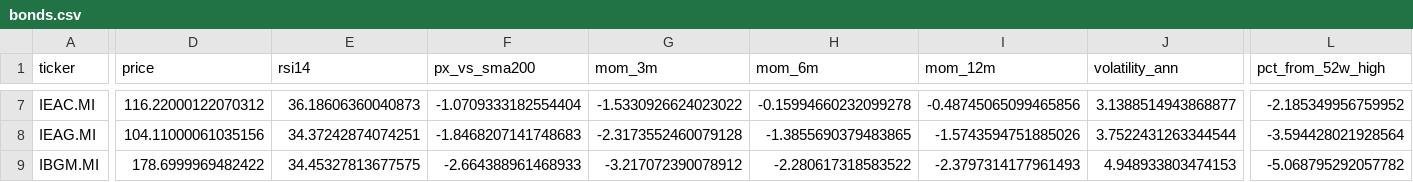
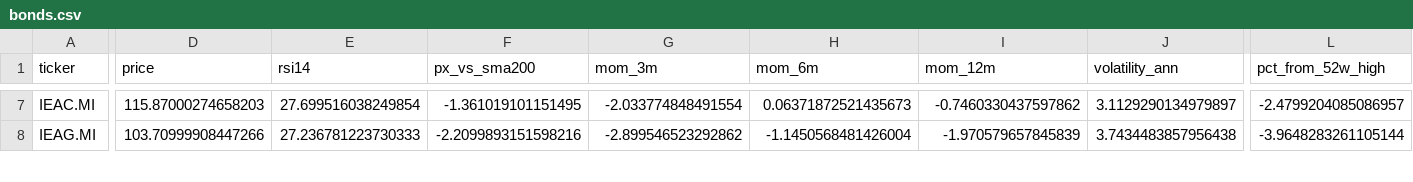
Before and after one commit to massimosaccol/eu-screener, a CSV file: data/bonds.csv, drawn as a sheet; only a part is shown, gaps mark what is left out; removed rows and columns are numbered as before the commit, all else as after; rows hold the shown columns only; the diff covers the shown part only; the diff names each change by its address in the sheet, - before the commit and + after, or states it on an @@ line.

```diff
--- a/data/bonds.csv
+++ b/data/bonds.csv
-D7 (price): 116.22000122070312
+D7 (price): 115.87000274658203
-E7 (rsi14): 36.18606360040873
+E7 (rsi14): 27.699516038249854
-F7 (px_vs_sma200): -1.0709333182554404
+F7 (px_vs_sma200): -1.361019101151495
-G7 (mom_3m): -1.5330926624023022
+G7 (mom_3m): -2.033774848491554
-H7 (mom_6m): -0.15994660232099278
+H7 (mom_6m): 0.06371872521435673
-I7 (mom_12m): -0.48745065099465856
+I7 (mom_12m): -0.7460330437597862
-J7 (volatility_ann): 3.1388514943868877
+J7 (volatility_ann): 3.1129290134979897
-L7 (pct_from_52w_high): -2.185349956759952
+L7 (pct_from_52w_high): -2.4799204085086957
-D8 (price): 104.11000061035156
+D8 (price): 103.70999908447266
-E8 (rsi14): 34.37242874074251
+E8 (rsi14): 27.236781223730333
-F8 (px_vs_sma200): -1.8468207141748683
+F8 (px_vs_sma200): -2.2099893151598216
-G8 (mom_3m): -2.3173552460079128
+G8 (mom_3m): -2.899546523292862
-H8 (mom_6m): -1.3855690379483865
+H8 (mom_6m): -1.1450568481426004
-I8 (mom_12m): -1.5743594751885026
+I8 (mom_12m): -1.970579657845839
-J8 (volatility_ann): 3.7522431263344544
+J8 (volatility_ann): 3.7434483857956438
-L8 (pct_from_52w_high): -3.594428021928564
+L8 (pct_from_52w_high): -3.9648283261105144
-row 9: IBGM.MI | 178.6999969482422 | 34.45327813677575 | -2.664388961468933 | -3.217072390078912 | -2.280617318583522 | -2.3797314177961493 | 4.948933803474153 | -5.068795292057782
```
Also changed, not shown: 2 added rows, 1 removed row and 94 edited cells elsewhere in this file, data/equities.csv, 5 other files.
